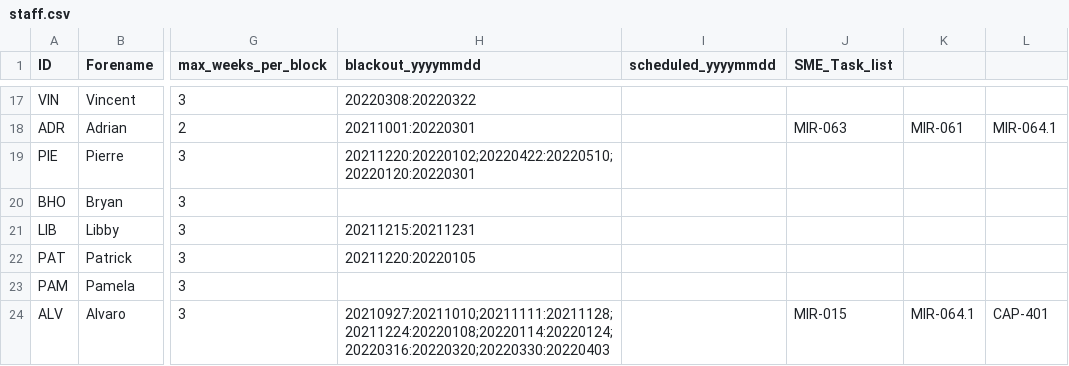
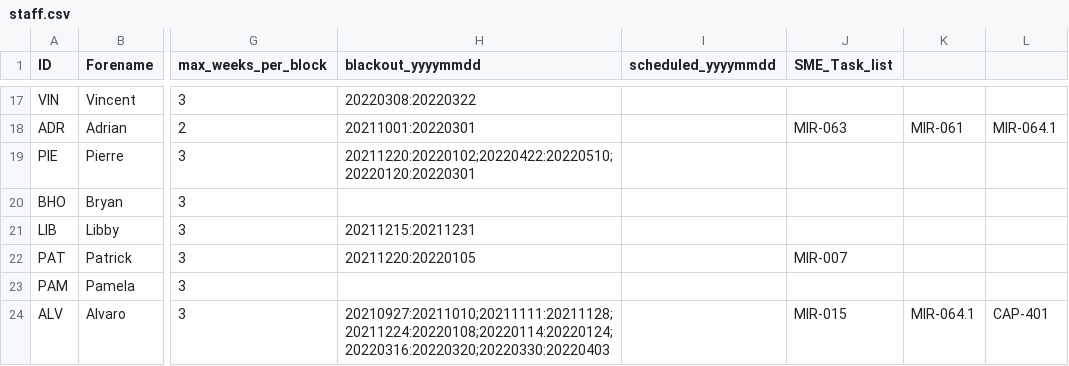
Before and after one commit to AGlasse/timeliner, a CSV file: inputs/staff.csv, drawn as a sheet; only a part is shown, gaps mark what is left out; the diff covers the shown part only; the diff names each change by its address in the sheet, - before the commit and + after, or states it on an @@ line.

```diff
--- a/inputs/staff.csv
+++ b/inputs/staff.csv
-J22 (SME_Task_list): (empty)
+J22 (SME_Task_list): MIR-007
```
Also changed, not shown: 2 added rows and 11 edited cells elsewhere in this file, inputs/caps.csv, inputs/car_obs_table.csv, 6 other files.
